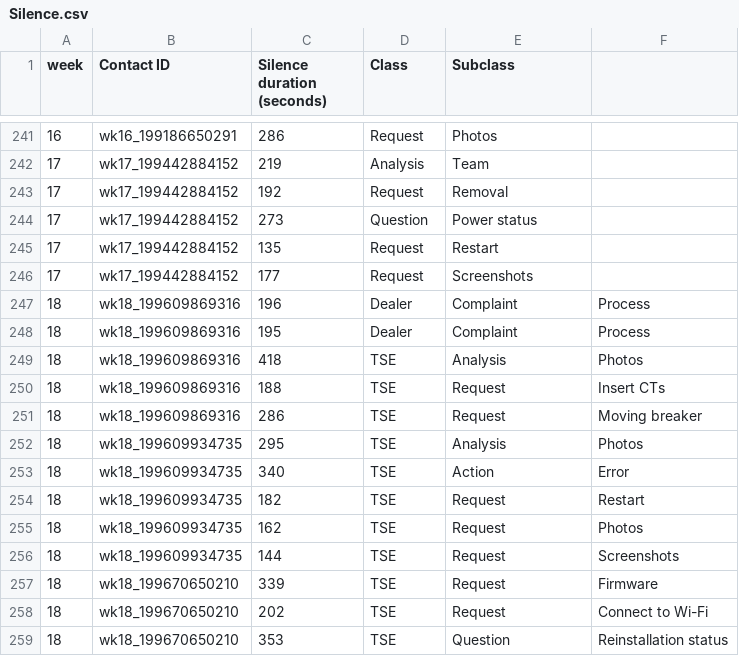
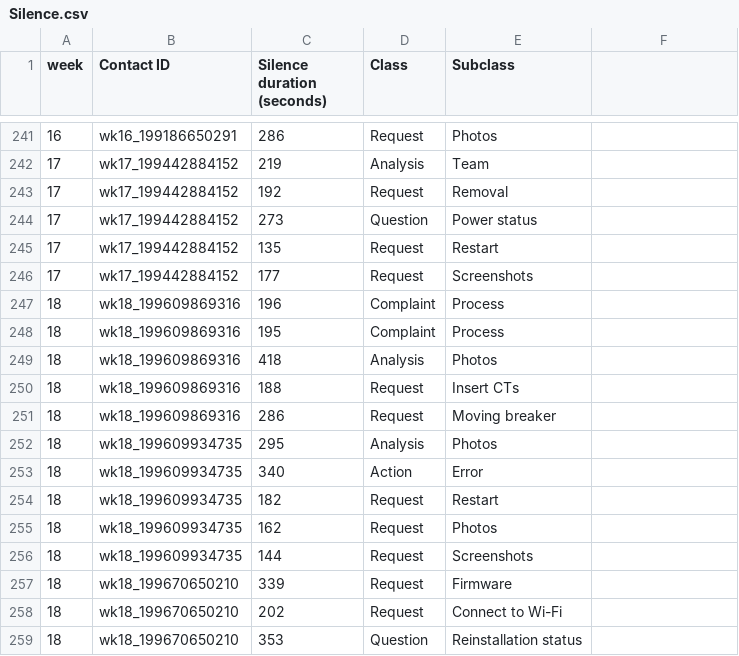
Before and after one commit to SunPower/supportapps-icebreaker, a CSV file: Silence.csv, drawn as a sheet; only a part is shown, gaps mark what is left out; the diff covers the shown part only.

Commit message:
Add files via upload

```diff
--- a/Silence.csv
+++ b/Silence.csv
@@ -247,13 +247,13 @@
-18,wk18_199609869316,196,Dealer,Complaint,Process
-18,wk18_199609869316,195,Dealer,Complaint,Process
-18,wk18_199609869316,418,TSE,Analysis,Photos
-18,wk18_199609869316,188,TSE,Request,Insert CTs
-18,wk18_199609869316,286,TSE,Request,Moving breaker
-18,wk18_199609934735,295,TSE,Analysis,Photos
-18,wk18_199609934735,340,TSE,Action,Error
-18,wk18_199609934735,182,TSE,Request,Restart
-18,wk18_199609934735,162,TSE,Request,Photos
-18,wk18_199609934735,144,TSE,Request,Screenshots
-18,wk18_199670650210,339,TSE,Request,Firmware
-18,wk18_199670650210,202,TSE,Request,Connect to Wi-Fi
-18,wk18_199670650210,353,TSE,Question,Reinstallation status
+18,wk18_199609869316,196,Complaint,Process
+18,wk18_199609869316,195,Complaint,Process
+18,wk18_199609869316,418,Analysis,Photos
+18,wk18_199609869316,188,Request,Insert CTs
+18,wk18_199609869316,286,Request,Moving breaker
+18,wk18_199609934735,295,Analysis,Photos
+18,wk18_199609934735,340,Action,Error
+18,wk18_199609934735,182,Request,Restart
+18,wk18_199609934735,162,Request,Photos
+18,wk18_199609934735,144,Request,Screenshots
+18,wk18_199670650210,339,Request,Firmware
+18,wk18_199670650210,202,Request,Connect to Wi-Fi
+18,wk18_199670650210,353,Question,Reinstallation status
```
Also changed, not shown: 159 edited cells elsewhere in this file.
